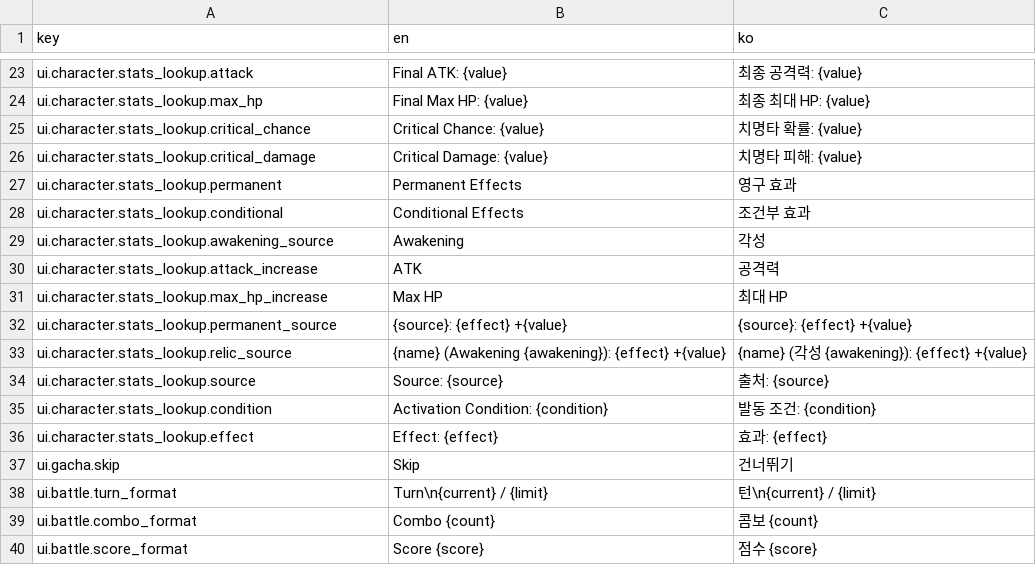
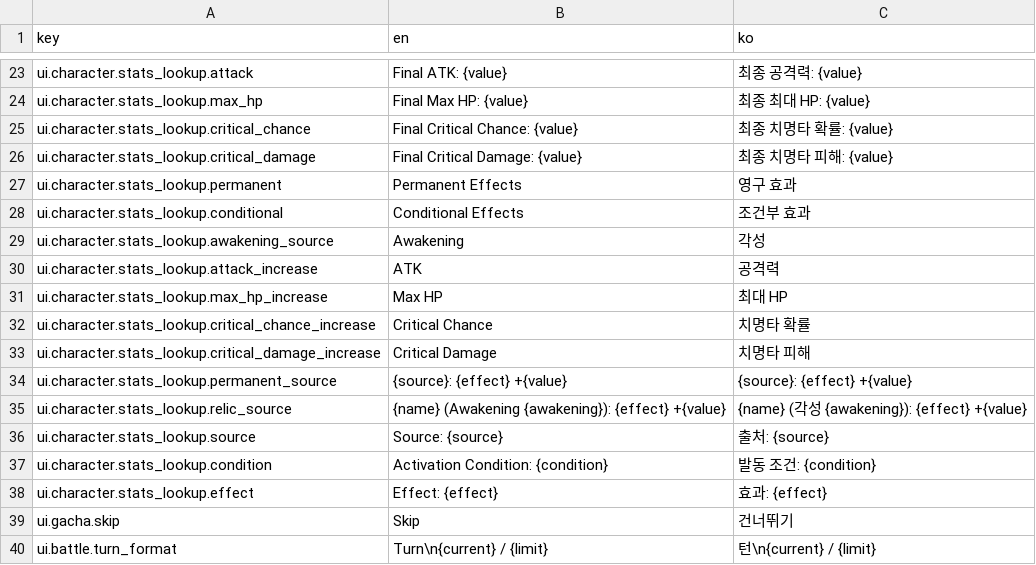
Before and after one commit to albertk0305/FreCre, a TSV file: Assets/Data/Localization/ui.tsv, drawn as a sheet; only a part is shown, gaps mark what is left out; the shorter side is filled out with more unchanged rows.

Commit message:
critical bug fixed

```diff
--- a/Assets/Data/Localization/ui.tsv
+++ b/Assets/Data/Localization/ui.tsv
@@ -24,4 +24,4 @@ ui.character.stats_lookup.attack	Final ATK: {value}	최종 공격력: {value}
 ui.character.stats_lookup.max_hp	Final Max HP: {value}	최종 최대 HP: {value}
-ui.character.stats_lookup.critical_chance	Critical Chance: {value}	치명타 확률: {value}
-ui.character.stats_lookup.critical_damage	Critical Damage: {value}	치명타 피해: {value}
+ui.character.stats_lookup.critical_chance	Final Critical Chance: {value}	최종 치명타 확률: {value}
+ui.character.stats_lookup.critical_damage	Final Critical Damage: {value}	최종 치명타 피해: {value}
 ui.character.stats_lookup.permanent	Permanent Effects	영구 효과
@@ -31,2 +31,4 @@ ui.character.stats_lookup.attack_increase	ATK	공격력
 ui.character.stats_lookup.max_hp_increase	Max HP	최대 HP
+ui.character.stats_lookup.critical_chance_increase	Critical Chance	치명타 확률
+ui.character.stats_lookup.critical_damage_increase	Critical Damage	치명타 피해
 ui.character.stats_lookup.permanent_source	{source}: {effect} +{value}	{source}: {effect} +{value}
```
Also changed, not shown: 7 other files.
